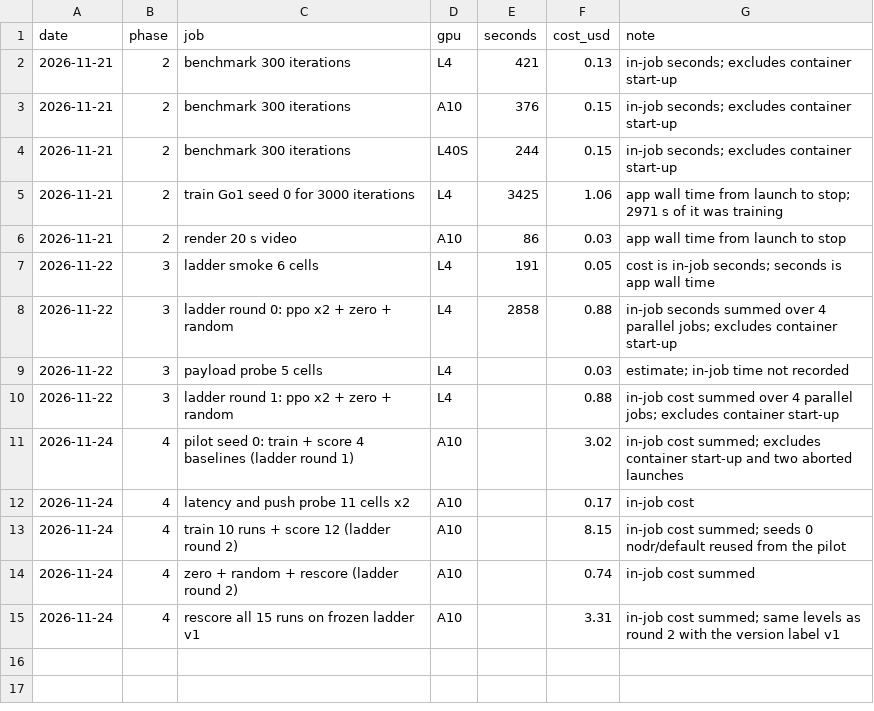
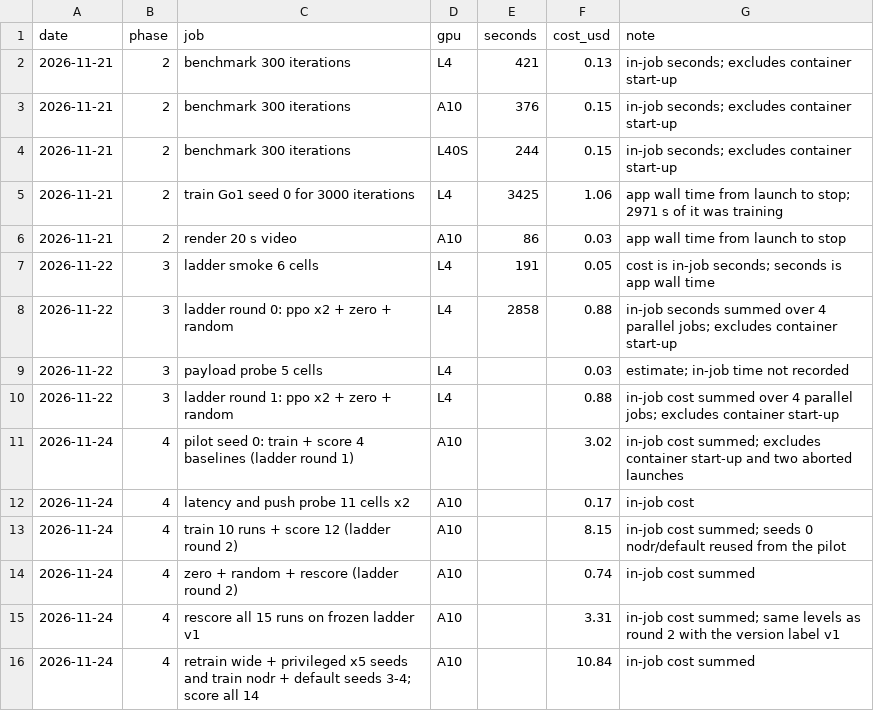
Before and after one commit to NivedN08/faultladder, a CSV file: results/spend.csv, drawn as a sheet.

Commit message:
Results: five seeds per baseline with wide and privileged retrained

```diff
--- a/results/spend.csv
+++ b/results/spend.csv
@@ -15 +15,2 @@ date,phase,job,gpu,seconds,cost_usd,note
 2026-11-24,4,rescore all 15 runs on frozen ladder v1,A10,,3.31,in-job cost summed; same levels as round 2 with the version label v1
+2026-11-24,4,retrain wide + privileged x5 seeds and train nodr + default seeds 3-4; score all 14,A10,,10.84,in-job cost summed
```
Also changed, not shown: 16 other files.
